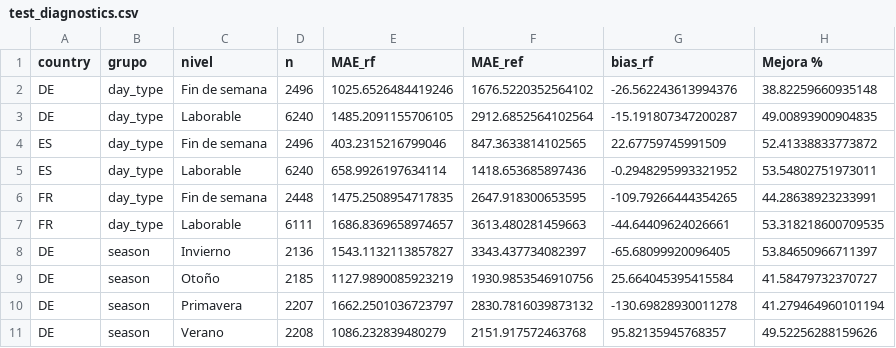
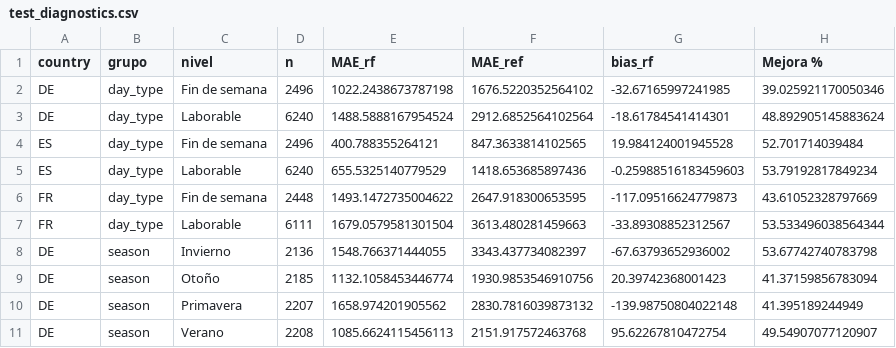
Before and after one commit to jorge-mardones-data/electricity-demand-forecasting, a CSV file: results/test_diagnostics.csv, drawn as a sheet; only a part is shown; the diff covers the shown part only.

```diff
--- a/results/test_diagnostics.csv
+++ b/results/test_diagnostics.csv
@@ -1,11 +1,11 @@
 country,grupo,nivel,n,MAE_rf,MAE_ref,bias_rf,Mejora %
-DE,day_type,Fin de semana,2496,1025.6526484419246,1676.5220352564102,-26.562243613994376,38.82259660935148
-DE,day_type,Laborable,6240,1485.2091155706105,2912.6852564102564,-15.191807347200287,49.00893900904835
-ES,day_type,Fin de semana,2496,403.2315216799046,847.3633814102565,22.67759745991509,52.41338833773872
-ES,day_type,Laborable,6240,658.9926197634114,1418.653685897436,-0.2948295993321952,53.54802751973011
-FR,day_type,Fin de semana,2448,1475.2508954717835,2647.918300653595,-109.79266444354265,44.28638923233991
-FR,day_type,Laborable,6111,1686.8369658974657,3613.480281459663,-44.64409624026661,53.318218600709535
-DE,season,Invierno,2136,1543.1132113857827,3343.437734082397,-65.68099920096405,53.84650966711397
-DE,season,Otoño,2185,1127.9890085923219,1930.9853546910756,25.664045395415584,41.58479732370727
-DE,season,Primavera,2207,1662.2501036723797,2830.7816039873132,-130.69828930011278,41.279464960101194
-DE,season,Verano,2208,1086.232839480279,2151.917572463768,95.82135945768357,49.52256288159626
+DE,day_type,Fin de semana,2496,1022.2438673787198,1676.5220352564102,-32.67165997241985,39.025921170050346
+DE,day_type,Laborable,6240,1488.5888167954524,2912.6852564102564,-18.61784541414301,48.892905145883624
+ES,day_type,Fin de semana,2496,400.788355264121,847.3633814102565,19.984124001945528,52.701714039484
+ES,day_type,Laborable,6240,655.5325140779529,1418.653685897436,-0.25988516183459603,53.79192817849234
+FR,day_type,Fin de semana,2448,1493.1472735004622,2647.918300653595,-117.09516624779873,43.61052328797669
+FR,day_type,Laborable,6111,1679.0579581301504,3613.480281459663,-33.89308852312567,53.533496038564344
+DE,season,Invierno,2136,1548.766371444055,3343.437734082397,-67.63793652936002,53.67742740783798
+DE,season,Otoño,2185,1132.1058453446774,1930.9853546910756,20.39742368001423,41.37159856783094
+DE,season,Primavera,2207,1658.974201905562,2830.7816039873132,-139.98750804022148,41.395189244949
+DE,season,Verano,2208,1085.6624115456113,2151.917572463768,95.62267810472754,49.54907077120907
```
Also changed, not shown: 42 edited cells elsewhere in this file, results/global_comparison.csv, results/sensitivity_results.csv, 26 other files.
